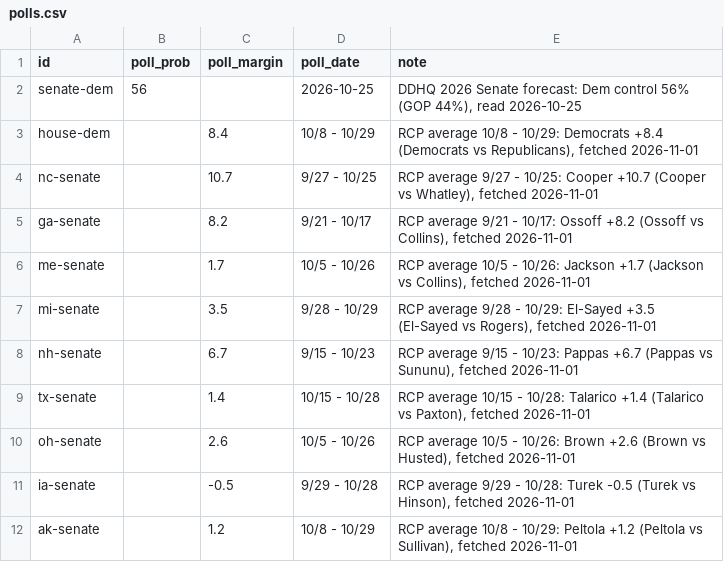
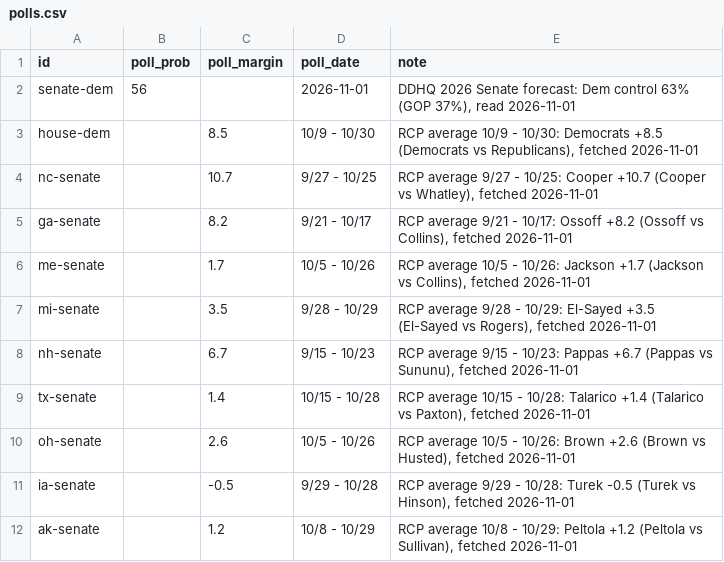
Before and after one commit to daniel-a-n-goldstein/pollsvscash, a CSV file: pipeline/polls.csv, drawn as a sheet.

```diff
--- a/pipeline/polls.csv
+++ b/pipeline/polls.csv
@@ -1,4 +1,4 @@
 "id","poll_prob","poll_margin","poll_date","note"
-"senate-dem",56,,"2026-10-25","DDHQ 2026 Senate forecast: Dem control 56% (GOP 44%), read 2026-10-25"
-"house-dem",,8.4,"10/8 - 10/29","RCP average 10/8 - 10/29: Democrats +8.4 (Democrats vs Republicans), fetched 2026-11-01"
+"senate-dem",56,,"2026-11-01","DDHQ 2026 Senate forecast: Dem control 63% (GOP 37%), read 2026-11-01"
+"house-dem",,8.5,"10/9 - 10/30","RCP average 10/9 - 10/30: Democrats +8.5 (Democrats vs Republicans), fetched 2026-11-01"
 "nc-senate",,10.7,"9/27 - 10/25","RCP average 9/27 - 10/25: Cooper +10.7 (Cooper vs Whatley), fetched 2026-11-01"
```
Also changed, not shown: pipeline/polls_raw/2026-11-01.csv, 2 other files.
